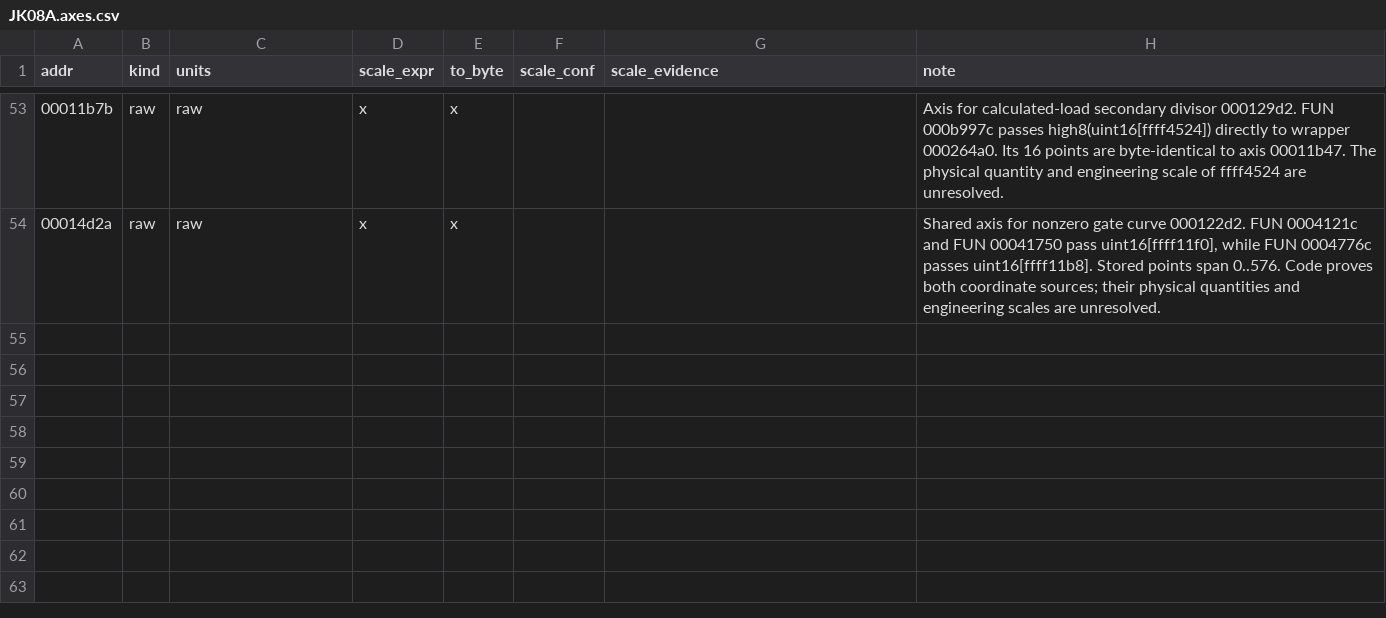
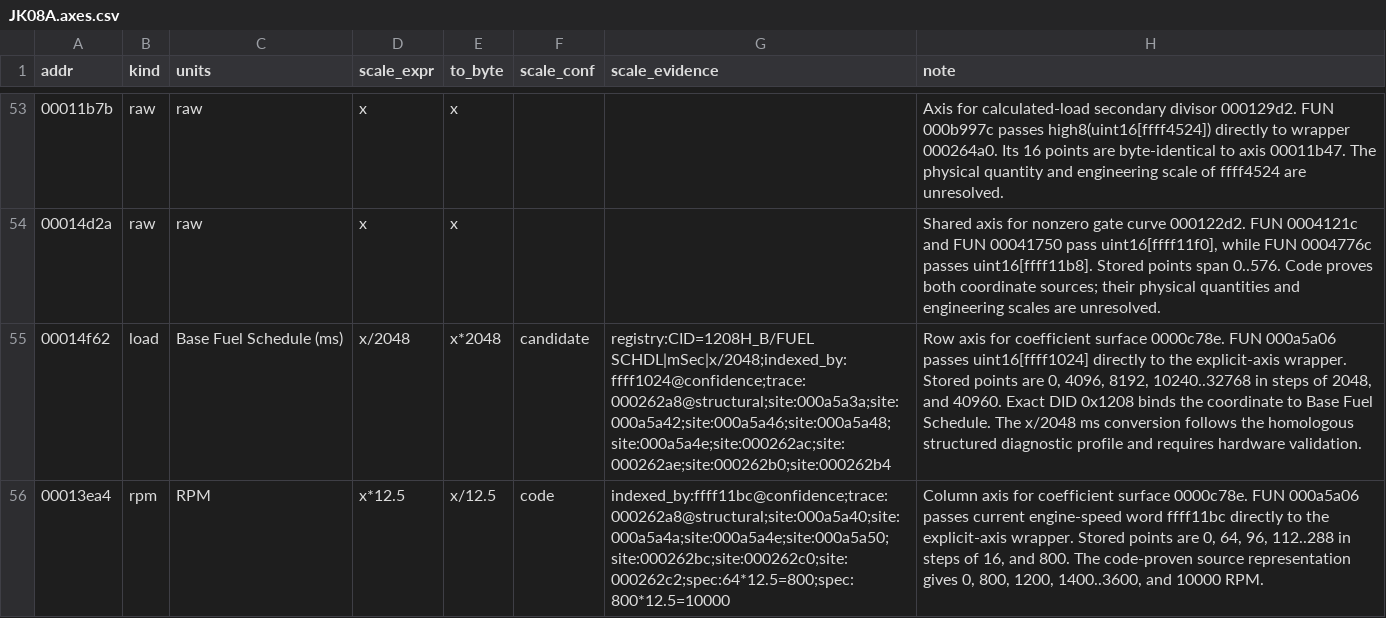
Before and after one commit to irudoy/v, a CSV file: defs/JK08A.axes.csv, drawn as a sheet; only a part is shown, gaps mark what is left out; the diff names each change by its address in the sheet, - before the commit and + after, or states it on an @@ line.

```diff
--- a/defs/JK08A.axes.csv
+++ b/defs/JK08A.axes.csv
+row 55: 00014f62 | load | Base Fuel Schedule (ms) | x/2048 | x*2048 | candidate | registry:CID=1208H_B/FUEL SCHDL|mSec|x/2048;indexed_by:ffff1024@confidence;trace:000262a8@structural;site:000a5a3a;site:000a5a42;site:000a5a46;site:000a5a48;site:000a5a4e;site:000262ac;site:000262ae;site:000262b0;site:000262b4 | Row axis for coefficient surface 0000c78e. FUN 000a5a06 passes uint16[ffff1024] directly to the explicit-axis wrapper. Stored points are 0, 4096, 8192, 10240..32768 in steps of 2048, and 40960. Exact DID 0x1208 binds the coordinate to Base Fuel Schedule. The x/2048 ms conversion follows the homologous structured diagnostic profile and requires hardware validation.
+row 56: 00013ea4 | rpm | RPM | x*12.5 | x/12.5 | code | indexed_by:ffff11bc@confidence;trace:000262a8@structural;site:000a5a40;site:000a5a4a;site:000a5a4e;site:000a5a50;site:000262bc;site:000262c0;site:000262c2;spec:64*12.5=800;spec:800*12.5=10000 | Column axis for coefficient surface 0000c78e. FUN 000a5a06 passes current engine-speed word ffff11bc directly to the explicit-axis wrapper. Stored points are 0, 64, 96, 112..288 in steps of 16, and 800. The code-proven source representation gives 0, 800, 1200, 1400..3600, and 10000 RPM.
```
Also changed, not shown: defs/JK08A.findings.csv, defs/JK08A.funcs.csv, 6 other files.
